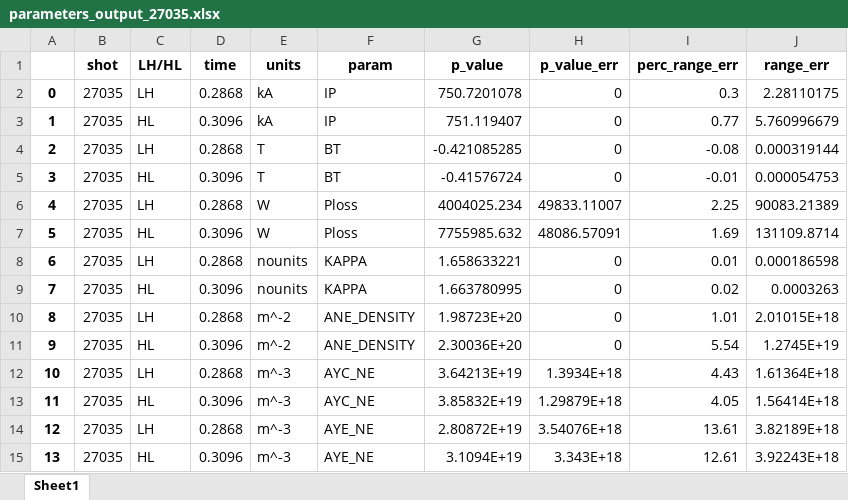
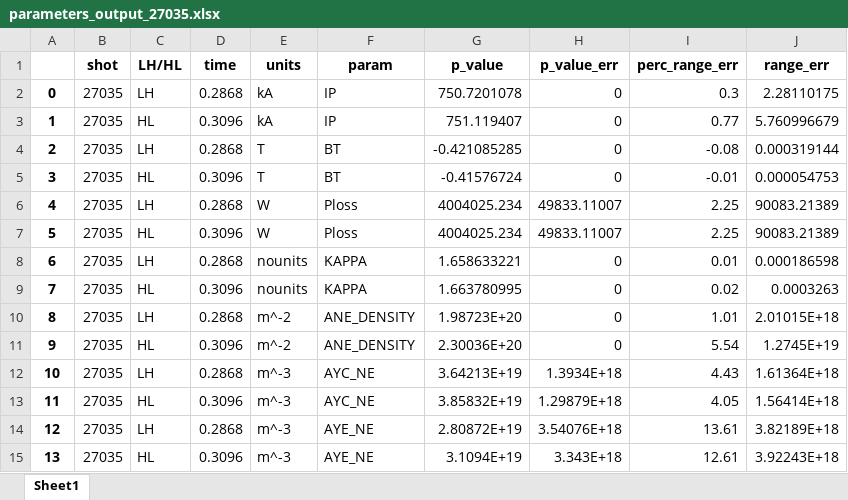
Before and after one commit to Herman999/MAST_Edge_RT_Research, an Excel workbook: Scripts/parameters_output_27035.xlsx, sheet Sheet1, drawn as a sheet; values as stored, in another font and other column widths than the file's, no borders; the diff names each change by its address in the sheet, - before the commit and + after, or states it on an @@ line.

```diff
--- a/Scripts/parameters_output_27035.xlsx (sheet Sheet1)
+++ b/Scripts/parameters_output_27035.xlsx (sheet Sheet1)
-G7 (p_value): 7755985.632
+G7 (p_value): 4004025.234
-H7 (p_value_err): 48086.57091
+H7 (p_value_err): 49833.11007
-I7 (perc_range_err): 1.69
+I7 (perc_range_err): 2.25
-J7 (range_err): 131109.8714
+J7 (range_err): 90083.21389
```
Also changed, not shown: Scripts/parameters_output_27036.xlsx, Scripts/parameters_output_27448.xlsx, 14 other files.
